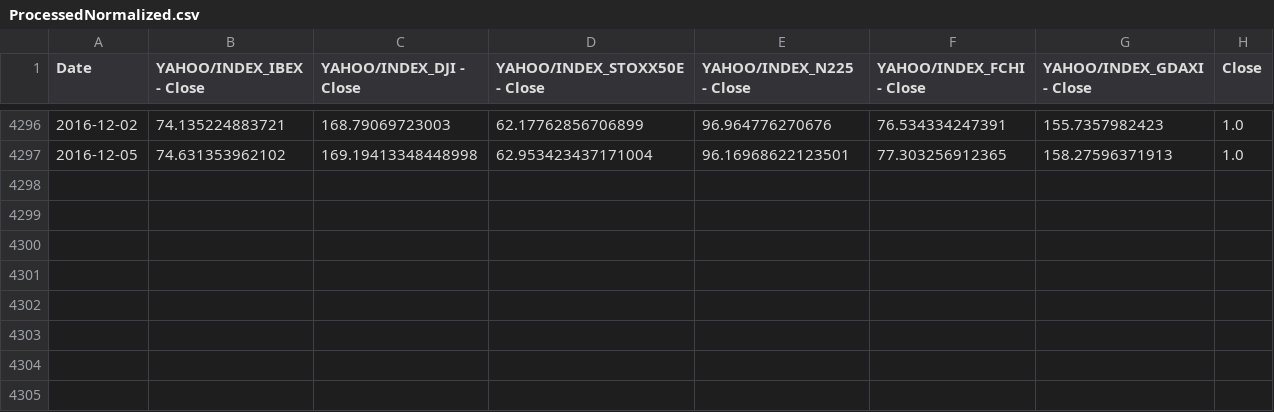
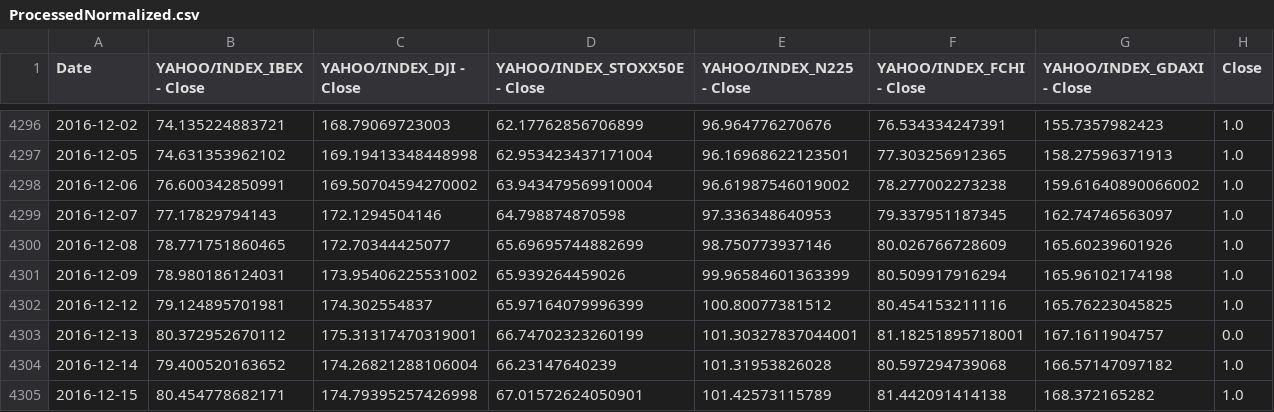
Before and after one commit to adrigrillo/IBEXPredictor, a CSV file: data/ProcessedNormalized.csv, drawn as a sheet; only a part is shown, gaps mark what is left out; the diff names each change by its address in the sheet, - before the commit and + after, or states it on an @@ line.

```diff
--- a/data/ProcessedNormalized.csv
+++ b/data/ProcessedNormalized.csv
+row 4298: 2016-12-06 | 76.600342850991 | 169.50704594270002 | 63.943479569910004 | 96.61987546019002 | 78.277002273238 | 159.61640890066002 | 1.0
+row 4299: 2016-12-07 | 77.17829794143 | 172.1294504146 | 64.798874870598 | 97.336348640953 | 79.337951187345 | 162.74746563097 | 1.0
+row 4300: 2016-12-08 | 78.771751860465 | 172.70344425077 | 65.69695744882699 | 98.750773937146 | 80.026766728609 | 165.60239601926 | 1.0
+row 4301: 2016-12-09 | 78.980186124031 | 173.95406225531002 | 65.939264459026 | 99.96584601363399 | 80.509917916294 | 165.96102174198 | 1.0
+row 4302: 2016-12-12 | 79.124895701981 | 174.302554837 | 65.97164079996399 | 100.80077381512 | 80.454153211116 | 165.76223045825 | 1.0
+row 4303: 2016-12-13 | 80.372952670112 | 175.31317470319001 | 66.74702323260199 | 101.30327837044001 | 81.18251895718001 | 167.1611904757 | 0.0
+row 4304: 2016-12-14 | 79.400520163652 | 174.26821288106004 | 66.23147640239 | 101.31953826028 | 80.597294739068 | 166.57147097182 | 1.0
+row 4305: 2016-12-15 | 80.454778682171 | 174.79395257426998 | 67.01572624050901 | 101.42573115789 | 81.442091414138 | 168.372165282 | 1.0
```
Also changed, not shown: data/ProcessedChange.csv, data/ProcessedNormal.csv, 38 other files.
